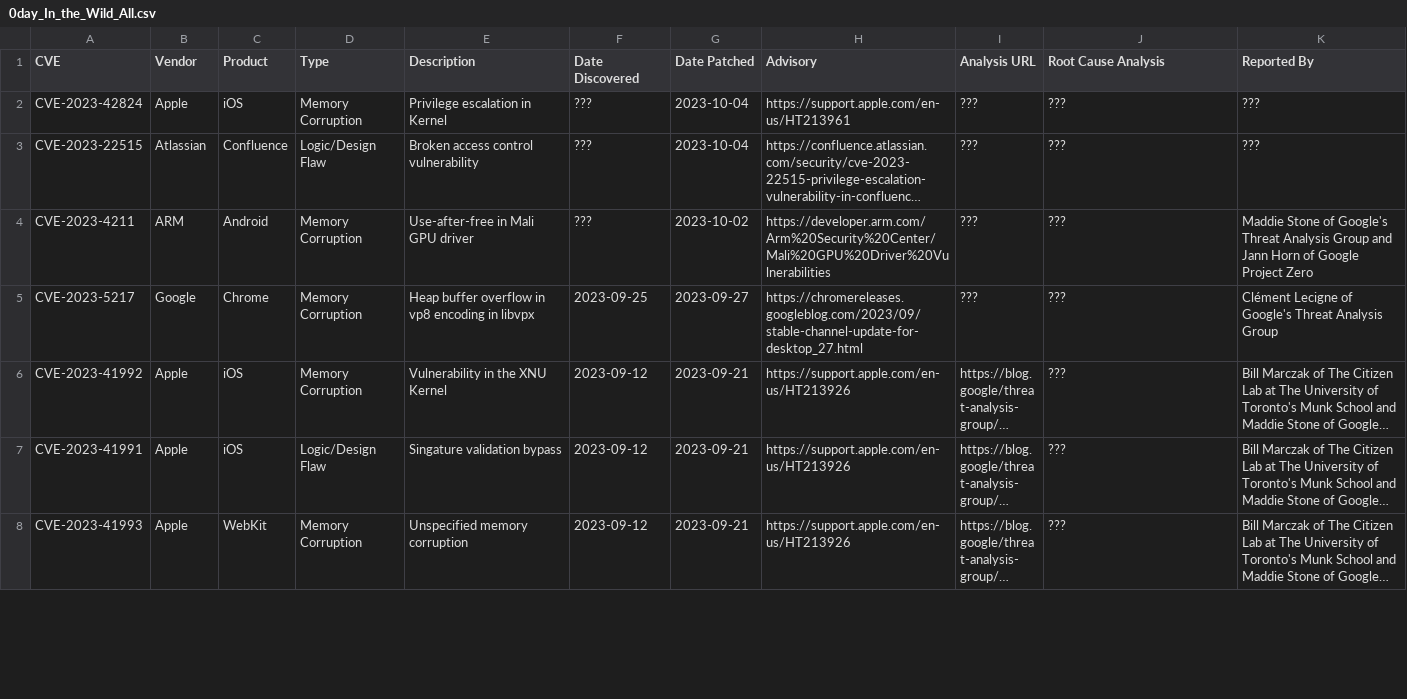
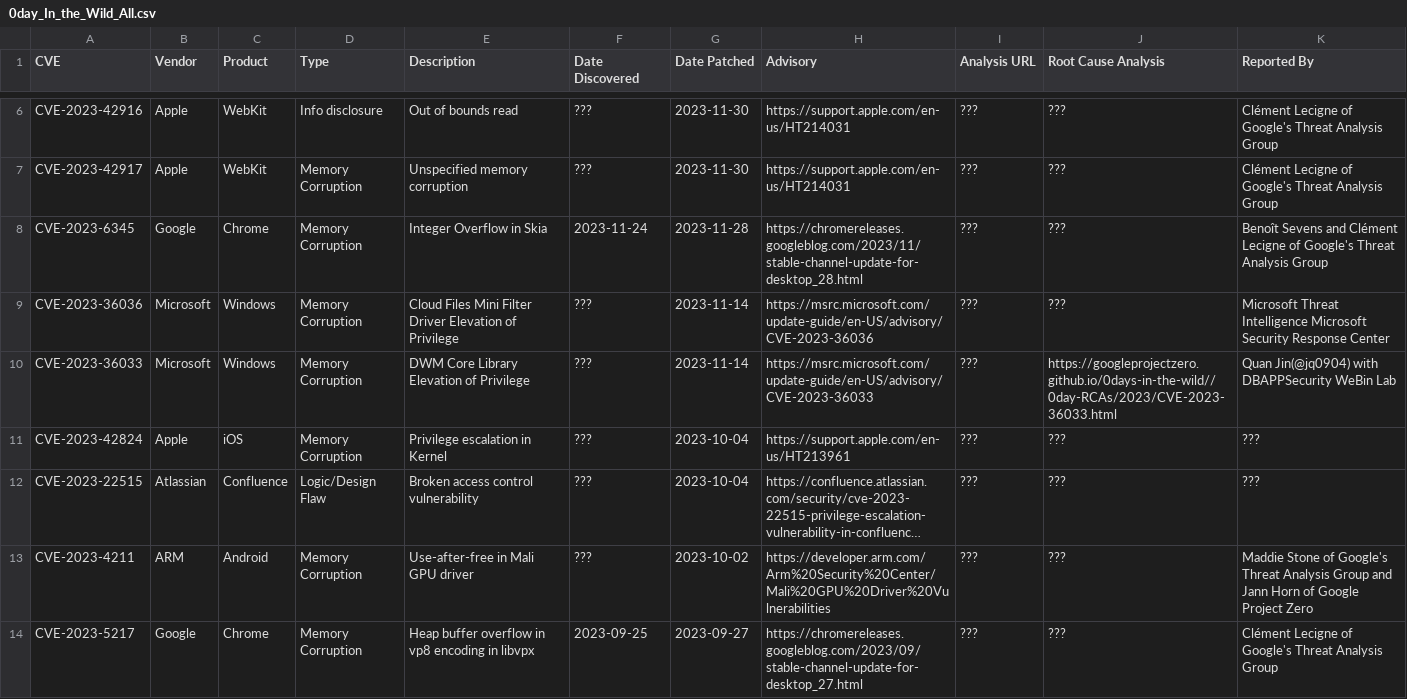
Before and after one commit to RiskBasedPrioritization/RiskBasedPrioritizationAnalysis, a CSV file: data_in/gpz/0day_In_the_Wild_All.csv, drawn as a sheet; only a part is shown, gaps mark what is left out; the shorter side is filled out with more unchanged rows; long unchanged cells end in …; the diff covers the shown part only; the diff names each change by its address in the sheet, - before the commit and + after, or states it on an @@ line.

Commit message:
redo all notebooks with all fresh data from today

```diff
--- a/data_in/gpz/0day_In_the_Wild_All.csv
+++ b/data_in/gpz/0day_In_the_Wild_All.csv
+row 6: CVE-2023-42916 | Apple | WebKit | Info disclosure | Out of bounds read | ??? | 2023-11-30 | https://support.apple.com/en-us/HT214031 | ??? | ??? | Clément Lecigne of Google's Threat Analysis Group
+row 7: CVE-2023-42917 | Apple | WebKit | Memory Corruption | Unspecified memory corruption | ??? | 2023-11-30 | https://support.apple.com/en-us/HT214031 | ??? | ??? | Clément Lecigne of Google's Threat Analysis Group
+row 8: CVE-2023-6345 | Google | Chrome | Memory Corruption | Integer Overflow in Skia | 2023-11-24 | 2023-11-28 | https://chromereleases.googleblog.com/2023/11/stable-channel-update-for-desktop_28.html | ??? | ??? | Benoît Sevens and Clément Lecigne of Google's Threat Analysis Group
+row 9: CVE-2023-36036 | Microsoft | Windows | Memory Corruption | Cloud Files Mini Filter Driver Elevation of Privilege | ??? | 2023-11-14 | https://msrc.microsoft.com/update-guide/en-US/advisory/CVE-2023-36036 | ??? | ??? | Microsoft Threat Intelligence Microsoft Security Response Center
+row 10: CVE-2023-36033 | Microsoft | Windows | Memory Corruption | DWM Core Library Elevation of Privilege | ??? | 2023-11-14 | https://msrc.microsoft.com/update-guide/en-US/advisory/CVE-2023-36033 | ??? | https://googleprojectzero.github.io/0days-in-the-wild//0day-RCAs/2023/CVE-2023-36033.html | Quan Jin(@jq0904) with DBAPPSecurity WeBin Lab
```
Also changed, not shown: 4 added rows, 10 removed rows and 6 edited cells elsewhere in this file, 38 other files.
